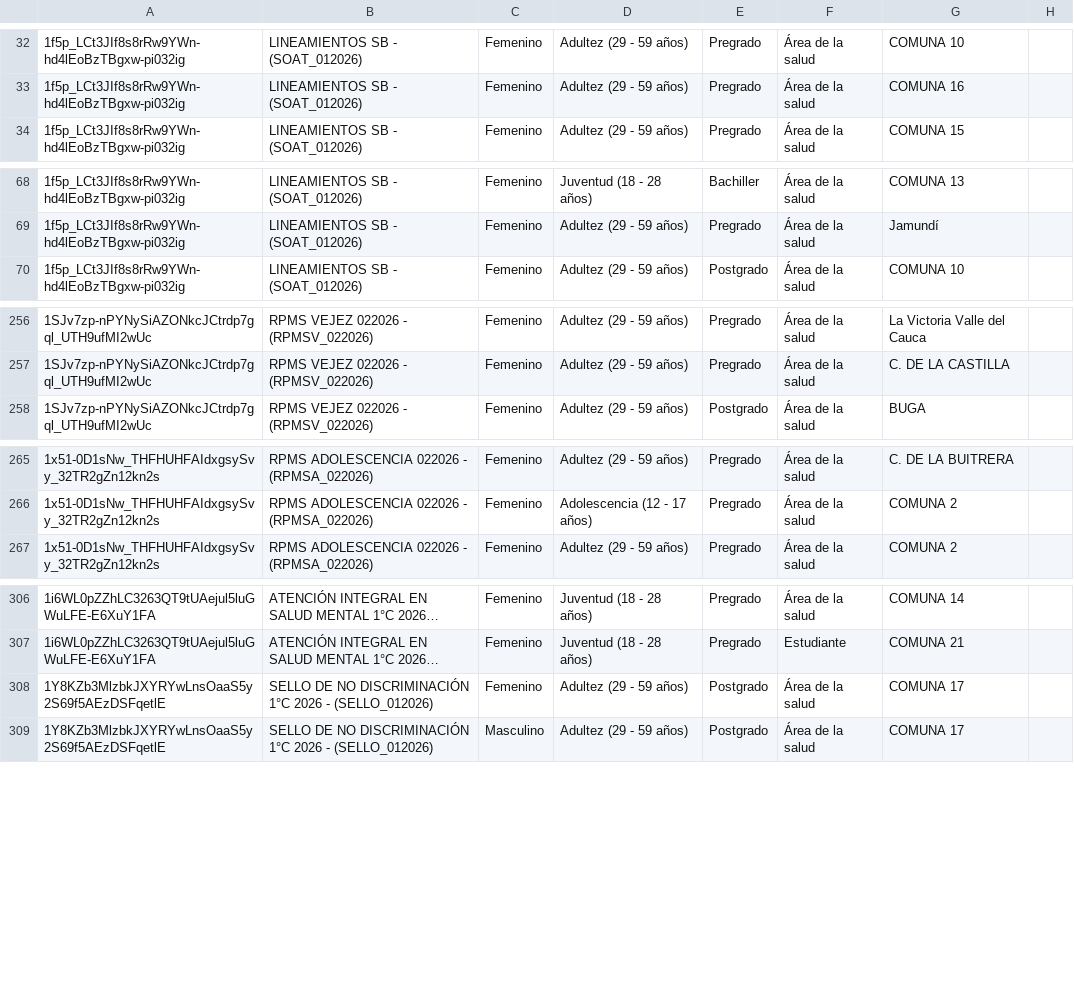
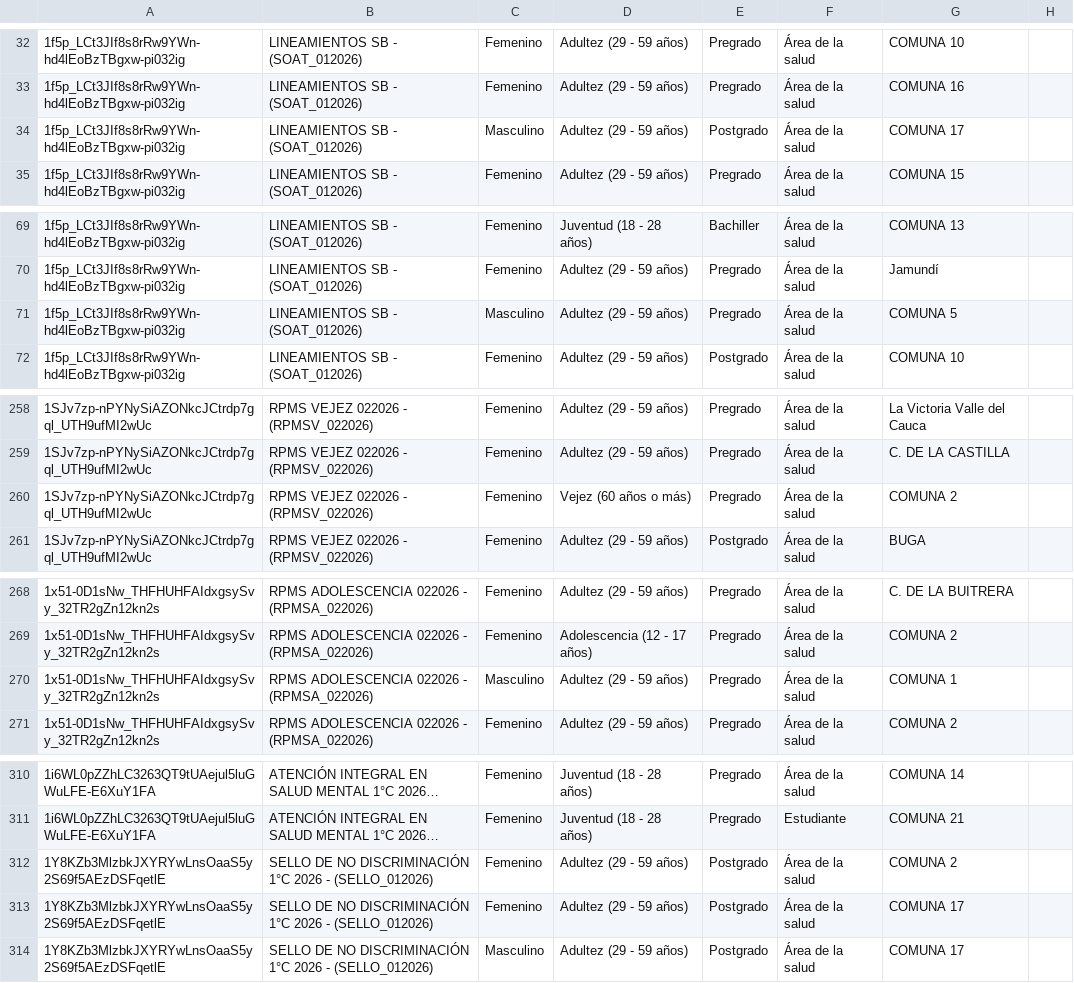
Before and after one commit to SecSaludCali/Tesis_Moodle, a CSV file: dim_perfiles.csv, drawn as a sheet; only a part is shown, gaps mark what is left out; long unchanged cells end in …; the diff covers the shown part only; the diff names each change by its address in the sheet, - before the commit and + after, or states it on an @@ line.

```diff
--- a/dim_perfiles.csv
+++ b/dim_perfiles.csv
+row 34: 1f5p_LCt3JIf8s8rRw9YWn-hd4lEoBzTBgxw-pi032ig | LINEAMIENTOS SB - (SOAT_012026) | Masculino | Adultez (29 - 59 años) | Postgrado | Área de la salud | COMUNA 17
+row 71: 1f5p_LCt3JIf8s8rRw9YWn-hd4lEoBzTBgxw-pi032ig | LINEAMIENTOS SB - (SOAT_012026) | Masculino | Adultez (29 - 59 años) | Pregrado | Área de la salud | COMUNA 5
+row 260: 1SJv7zp-nPYNySiAZONkcJCtrdp7gql_UTH9ufMI2wUc | RPMS VEJEZ 022026 - (RPMSV_022026) | Femenino | Vejez (60 años o más) | Pregrado | Área de la salud | COMUNA 2
+row 270: 1x51-0D1sNw_THFHUHFAIdxgsySvy_32TR2gZn12kn2s | RPMS ADOLESCENCIA 022026 - (RPMSA_022026) | Masculino | Adultez (29 - 59 años) | Pregrado | Área de la salud | COMUNA 1
+row 312: 1Y8KZb3MlzbkJXYRYwLnsOaaS5y2S69f5AEzDSFqetlE | SELLO DE NO DISCRIMINACIÓN 1°C 2026 - (SELLO_012026) | Femenino | Adultez (29 - 59 años) | Postgrado | Área de la salud | COMUNA 2
```
Also changed, not shown: 2 added rows elsewhere in this file, descargas_moodle/progress.rpmsa_022026.csv, descargas_moodle/progress.rpmsv_022026.csv, 11 other files.
